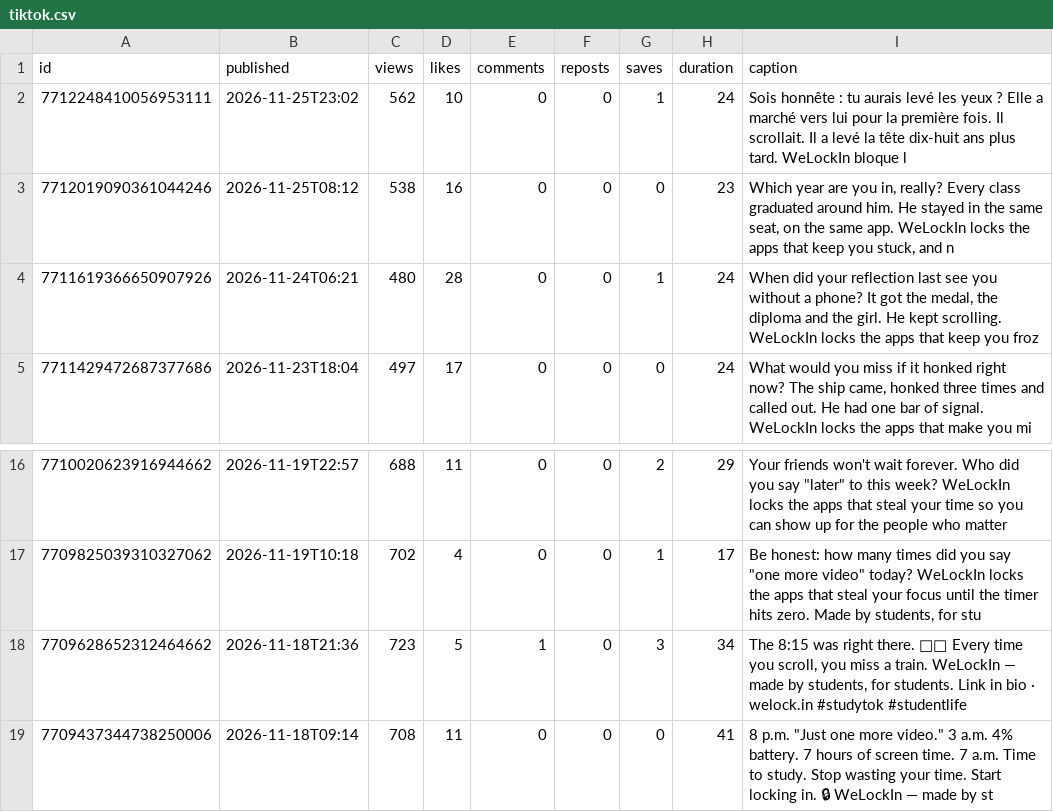
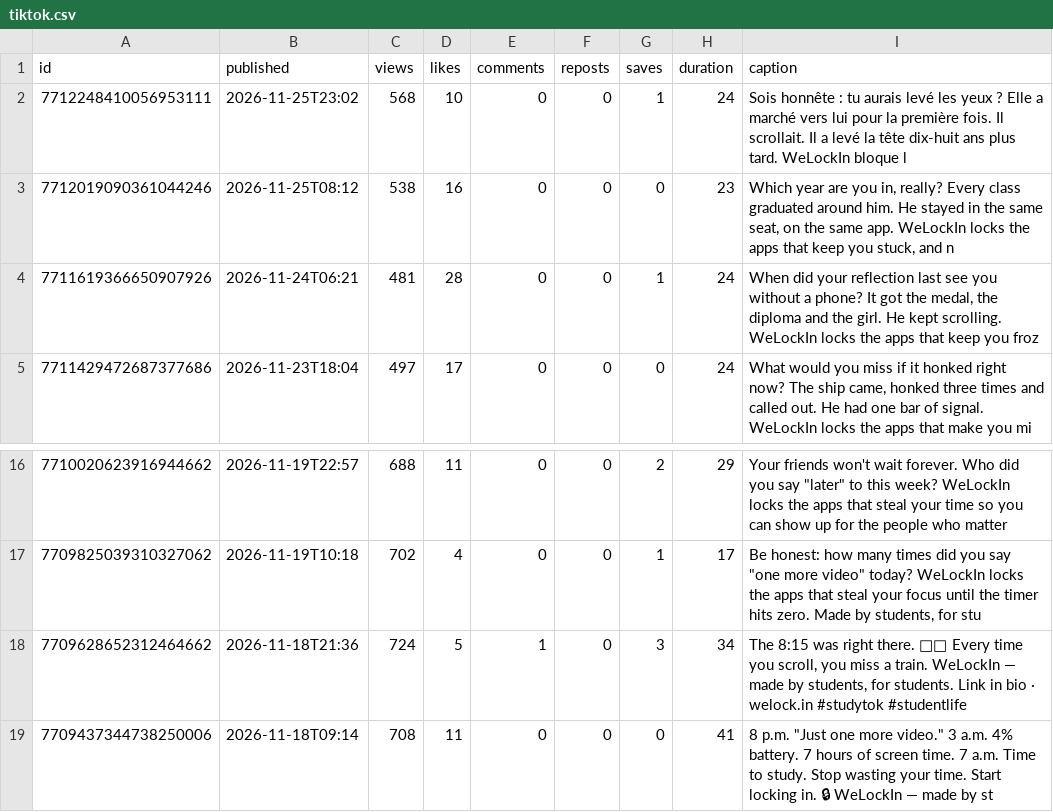
Before and after one commit to GameNotCreator/video-design-ai-environnement, a CSV file: docs/stats/2026-11-26/tiktok.csv, drawn as a sheet; only a part is shown, gaps mark what is left out.

```diff
--- a/docs/stats/2026-11-26/tiktok.csv
+++ b/docs/stats/2026-11-26/tiktok.csv
@@ -1,5 +1,5 @@
 id,published,views,likes,comments,reposts,saves,duration,caption
-7712248410056953111,2026-11-25T23:02,562,10,0,0,1,24,Sois honnête : tu aurais levé les yeux ? Elle a marché vers lui pour la première fois. Il scrollait. Il a levé la tête dix-huit ans plus tard. WeLockIn bloque l
+7712248410056953111,2026-11-25T23:02,568,10,0,0,1,24,Sois honnête : tu aurais levé les yeux ? Elle a marché vers lui pour la première fois. Il scrollait. Il a levé la tête dix-huit ans plus tard. WeLockIn bloque l
 7712019090361044246,2026-11-25T08:12,538,16,0,0,0,23,"Which year are you in, really? Every class graduated around him. He stayed in the same seat, on the same app. WeLockIn locks the apps that keep you stuck, and n"
-7711619366650907926,2026-11-24T06:21,480,28,0,0,1,24,"When did your reflection last see you without a phone? It got the medal, the diploma and the girl. He kept scrolling. WeLockIn locks the apps that keep you froz"
+7711619366650907926,2026-11-24T06:21,481,28,0,0,1,24,"When did your reflection last see you without a phone? It got the medal, the diploma and the girl. He kept scrolling. WeLockIn locks the apps that keep you froz"
 7711429472687377686,2026-11-23T18:04,497,17,0,0,0,24,"What would you miss if it honked right now? The ship came, honked three times and called out. He had one bar of signal. WeLockIn locks the apps that make you mi"
@@ -17,3 +17,3 @@ id,published,views,likes,comments,reposts,saves,duration,caption
 7709825039310327062,2026-11-19T10:18,702,4,0,0,1,17,"Be honest: how many times did you say ""one more video"" today? WeLockIn locks the apps that steal your focus until the timer hits zero. Made by students, for stu"
-7709628652312464662,2026-11-18T21:36,723,5,1,0,3,34,"The 8:15 was right there. 🚆📱 Every time you scroll, you miss a train. WeLockIn — made by students, for students. Link in bio · welock.in #studytok #studentlife "
+7709628652312464662,2026-11-18T21:36,724,5,1,0,3,34,"The 8:15 was right there. 🚆📱 Every time you scroll, you miss a train. WeLockIn — made by students, for students. Link in bio · welock.in #studytok #studentlife "
 7709437344738250006,2026-11-18T09:14,708,11,0,0,0,41,"8 p.m. ""Just one more video."" 3 a.m. 4% battery. 7 hours of screen time. 7 a.m. Time to study. Stop wasting your time. Start locking in. 🔒 WeLockIn — made by st"
```
Also changed, not shown: docs/stats/2026-11-26/youtube.csv, 12 other files.
